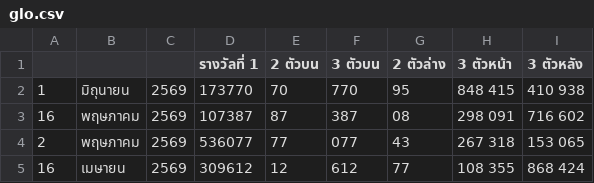
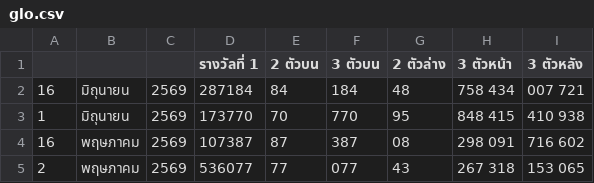
Before and after one commit to peerapach/Trust-Me-Bro-Thai-Lotto, a CSV file: glo.csv, drawn as a sheet; only a part is shown; the shorter side is filled out with more unchanged rows; the diff names each change by its address in the sheet, - before the commit and + after, or states it on an @@ line.

```diff
--- a/glo.csv
+++ b/glo.csv
+row 2: 16 | มิถุนายน | 2569 | 287184 | 84 | 184 | 48 | 758 434 | 007 721
```
